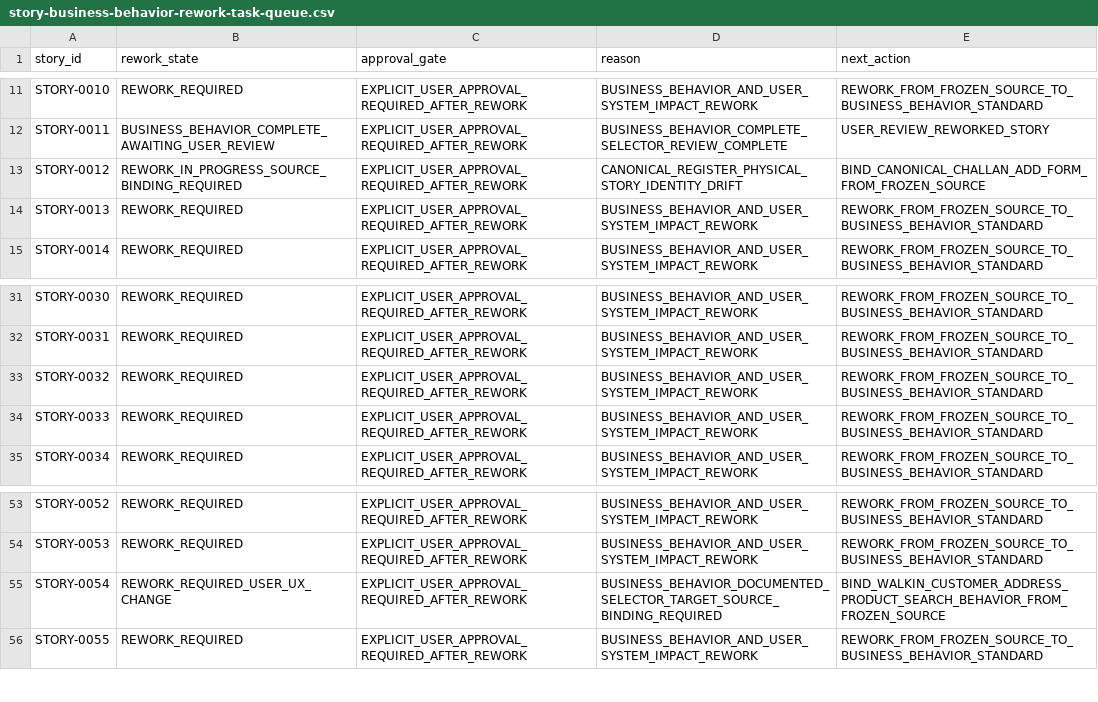
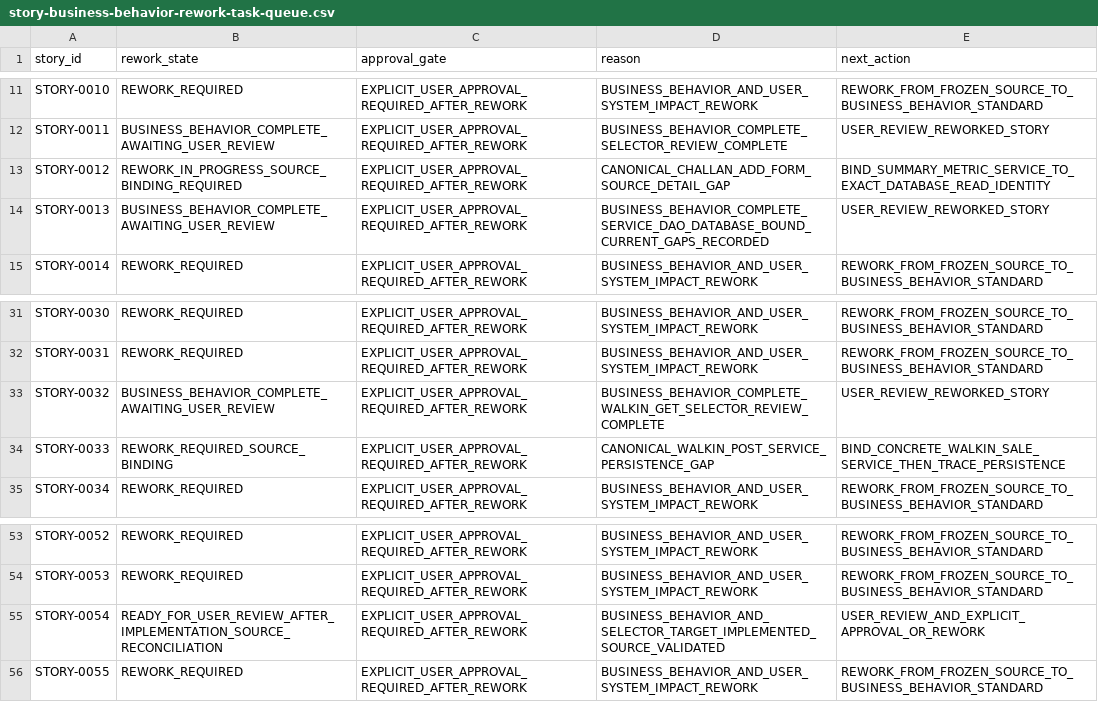
Before and after one commit to vvekselva/CylindnderManagementDependcies, a CSV file: BL-002/story-business-behavior-rework-task-queue.csv, drawn as a sheet; only a part is shown, gaps mark what is left out.

Commit message:
BL-002: repair global rework queue from latest unit evidence

```diff
--- a/BL-002/story-business-behavior-rework-task-queue.csv
+++ b/BL-002/story-business-behavior-rework-task-queue.csv
@@ -12,4 +12,4 @@ STORY-0010,REWORK_REQUIRED,EXPLICIT_USER_APPROVAL_REQUIRED_AFTER_REWORK,BUSINESS
 STORY-0011,BUSINESS_BEHAVIOR_COMPLETE_AWAITING_USER_REVIEW,EXPLICIT_USER_APPROVAL_REQUIRED_AFTER_REWORK,BUSINESS_BEHAVIOR_COMPLETE_SELECTOR_REVIEW_COMPLETE,USER_REVIEW_REWORKED_STORY
-STORY-0012,REWORK_IN_PROGRESS_SOURCE_BINDING_REQUIRED,EXPLICIT_USER_APPROVAL_REQUIRED_AFTER_REWORK,CANONICAL_REGISTER_PHYSICAL_STORY_IDENTITY_DRIFT,BIND_CANONICAL_CHALLAN_ADD_FORM_FROM_FROZEN_SOURCE
-STORY-0013,REWORK_REQUIRED,EXPLICIT_USER_APPROVAL_REQUIRED_AFTER_REWORK,BUSINESS_BEHAVIOR_AND_USER_SYSTEM_IMPACT_REWORK,REWORK_FROM_FROZEN_SOURCE_TO_BUSINESS_BEHAVIOR_STANDARD
+STORY-0012,REWORK_IN_PROGRESS_SOURCE_BINDING_REQUIRED,EXPLICIT_USER_APPROVAL_REQUIRED_AFTER_REWORK,CANONICAL_CHALLAN_ADD_FORM_SOURCE_DETAIL_GAP,BIND_SUMMARY_METRIC_SERVICE_TO_EXACT_DATABASE_READ_IDENTITY
+STORY-0013,BUSINESS_BEHAVIOR_COMPLETE_AWAITING_USER_REVIEW,EXPLICIT_USER_APPROVAL_REQUIRED_AFTER_REWORK,BUSINESS_BEHAVIOR_COMPLETE_SERVICE_DAO_DATABASE_BOUND_CURRENT_GAPS_RECORDED,USER_REVIEW_REWORKED_STORY
 STORY-0014,REWORK_REQUIRED,EXPLICIT_USER_APPROVAL_REQUIRED_AFTER_REWORK,BUSINESS_BEHAVIOR_AND_USER_SYSTEM_IMPACT_REWORK,REWORK_FROM_FROZEN_SOURCE_TO_BUSINESS_BEHAVIOR_STANDARD
@@ -32,4 +32,4 @@ STORY-0030,REWORK_REQUIRED,EXPLICIT_USER_APPROVAL_REQUIRED_AFTER_REWORK,BUSINESS
 STORY-0031,REWORK_REQUIRED,EXPLICIT_USER_APPROVAL_REQUIRED_AFTER_REWORK,BUSINESS_BEHAVIOR_AND_USER_SYSTEM_IMPACT_REWORK,REWORK_FROM_FROZEN_SOURCE_TO_BUSINESS_BEHAVIOR_STANDARD
-STORY-0032,REWORK_REQUIRED,EXPLICIT_USER_APPROVAL_REQUIRED_AFTER_REWORK,BUSINESS_BEHAVIOR_AND_USER_SYSTEM_IMPACT_REWORK,REWORK_FROM_FROZEN_SOURCE_TO_BUSINESS_BEHAVIOR_STANDARD
-STORY-0033,REWORK_REQUIRED,EXPLICIT_USER_APPROVAL_REQUIRED_AFTER_REWORK,BUSINESS_BEHAVIOR_AND_USER_SYSTEM_IMPACT_REWORK,REWORK_FROM_FROZEN_SOURCE_TO_BUSINESS_BEHAVIOR_STANDARD
+STORY-0032,BUSINESS_BEHAVIOR_COMPLETE_AWAITING_USER_REVIEW,EXPLICIT_USER_APPROVAL_REQUIRED_AFTER_REWORK,BUSINESS_BEHAVIOR_COMPLETE_WALKIN_GET_SELECTOR_REVIEW_COMPLETE,USER_REVIEW_REWORKED_STORY
+STORY-0033,REWORK_REQUIRED_SOURCE_BINDING,EXPLICIT_USER_APPROVAL_REQUIRED_AFTER_REWORK,CANONICAL_WALKIN_POST_SERVICE_PERSISTENCE_GAP,BIND_CONCRETE_WALKIN_SALE_SERVICE_THEN_TRACE_PERSISTENCE
 STORY-0034,REWORK_REQUIRED,EXPLICIT_USER_APPROVAL_REQUIRED_AFTER_REWORK,BUSINESS_BEHAVIOR_AND_USER_SYSTEM_IMPACT_REWORK,REWORK_FROM_FROZEN_SOURCE_TO_BUSINESS_BEHAVIOR_STANDARD
@@ -54,3 +54,3 @@ STORY-0052,REWORK_REQUIRED,EXPLICIT_USER_APPROVAL_REQUIRED_AFTER_REWORK,BUSINESS
 STORY-0053,REWORK_REQUIRED,EXPLICIT_USER_APPROVAL_REQUIRED_AFTER_REWORK,BUSINESS_BEHAVIOR_AND_USER_SYSTEM_IMPACT_REWORK,REWORK_FROM_FROZEN_SOURCE_TO_BUSINESS_BEHAVIOR_STANDARD
-STORY-0054,REWORK_REQUIRED_USER_UX_CHANGE,EXPLICIT_USER_APPROVAL_REQUIRED_AFTER_REWORK,BUSINESS_BEHAVIOR_DOCUMENTED_SELECTOR_TARGET_SOURCE_BINDING_REQUIRED,BIND_WALKIN_CUSTOMER_ADDRESS_PRODUCT_SEARCH_BEHAVIOR_FROM_FROZEN_SOURCE
+STORY-0054,READY_FOR_USER_REVIEW_AFTER_IMPLEMENTATION_SOURCE_RECONCILIATION,EXPLICIT_USER_APPROVAL_REQUIRED_AFTER_REWORK,BUSINESS_BEHAVIOR_AND_SELECTOR_TARGET_IMPLEMENTED_SOURCE_VALIDATED,USER_REVIEW_AND_EXPLICIT_APPROVAL_OR_REWORK
 STORY-0055,REWORK_REQUIRED,EXPLICIT_USER_APPROVAL_REQUIRED_AFTER_REWORK,BUSINESS_BEHAVIOR_AND_USER_SYSTEM_IMPACT_REWORK,REWORK_FROM_FROZEN_SOURCE_TO_BUSINESS_BEHAVIOR_STANDARD
```
